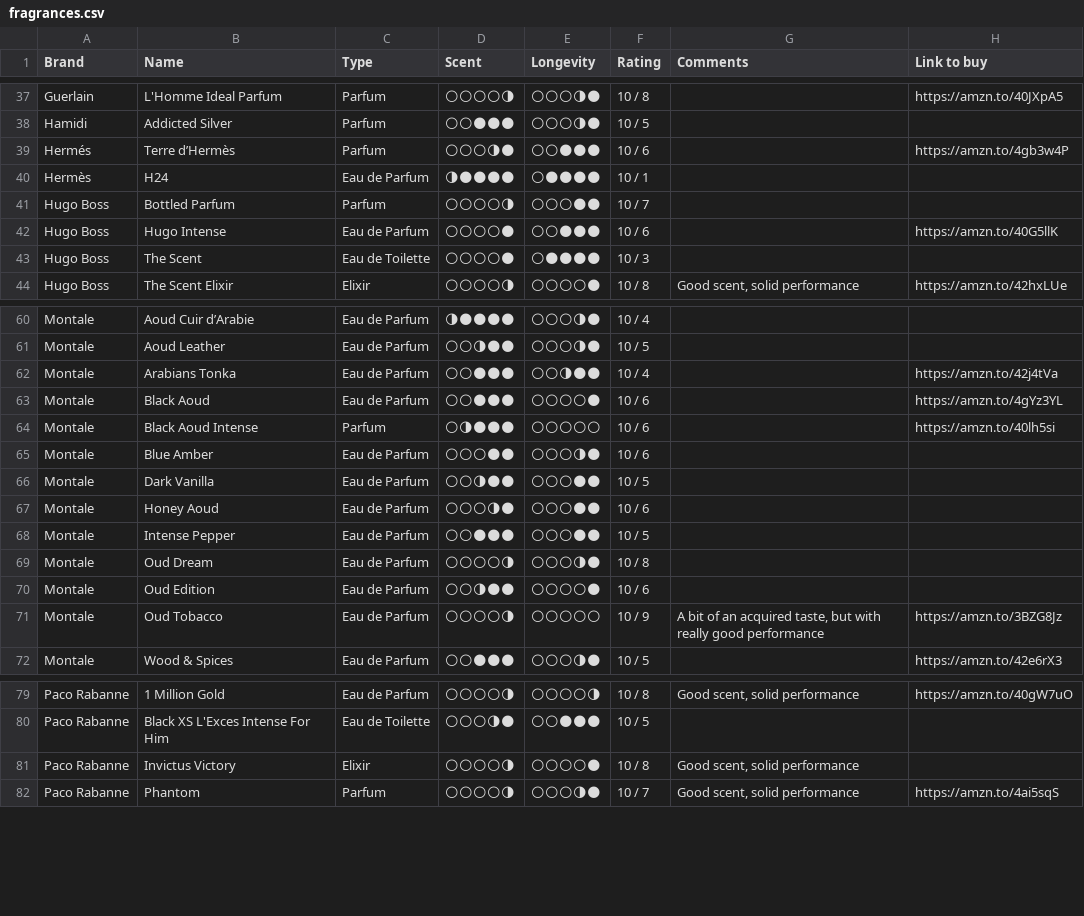
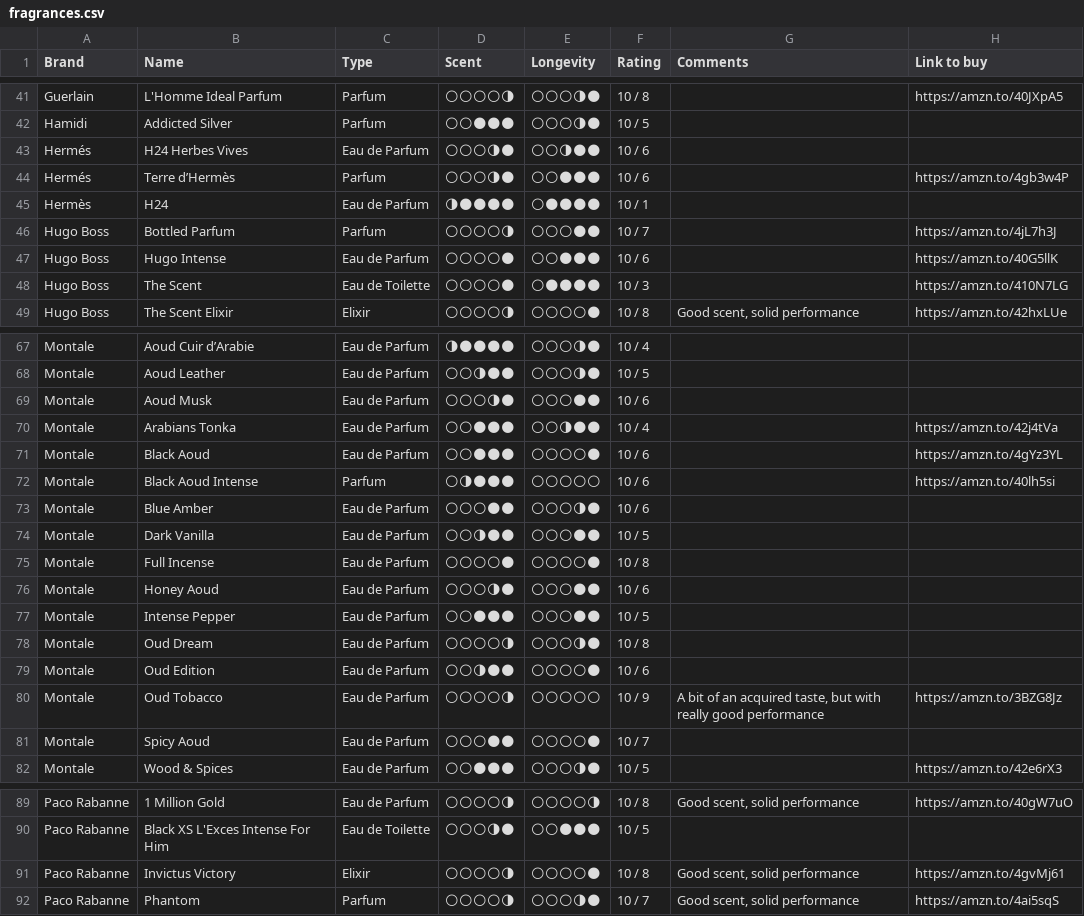
Before and after one commit to vikdean/bombote_com, a CSV file: fragrances.csv, drawn as a sheet; only a part is shown, gaps mark what is left out; the diff covers the shown part only.

```diff
--- a/fragrances.csv
+++ b/fragrances.csv
@@ -38,7 +42,8 @@ Guerlain,L'Homme Ideal Parfum,Parfum,🌕🌕🌕🌕🌗,🌕🌕🌕🌗🌑,1
 Hamidi,Addicted Silver,Parfum,🌕🌕🌑🌑🌑,🌕🌕🌕🌗🌑,10 / 5,,
+Hermés,H24 Herbes Vives,Eau de Parfum,🌕🌕🌕🌗🌑,🌕🌕🌗🌑🌑,10 / 6,,
 Hermés,Terre d’Hermès,Parfum,🌕🌕🌕🌗🌑,🌕🌕🌑🌑🌑,10 / 6,,https://amzn.to/4gb3w4P
 Hermès,H24,Eau de Parfum,🌗🌑🌑🌑🌑,🌕🌑🌑🌑🌑,10 / 1,,
-Hugo Boss,Bottled Parfum,Parfum,🌕🌕🌕🌕🌗,🌕🌕🌕🌑🌑,10 / 7,,
+Hugo Boss,Bottled Parfum,Parfum,🌕🌕🌕🌕🌗,🌕🌕🌕🌑🌑,10 / 7,,https://amzn.to/4jL7h3J
 Hugo Boss,Hugo Intense,Eau de Parfum,🌕🌕🌕🌕🌑,🌕🌕🌑🌑🌑,10 / 6,,https://amzn.to/40G5llK
-Hugo Boss,The Scent,Eau de Toilette,🌕🌕🌕🌕🌑,🌕🌑🌑🌑🌑,10 / 3,,
+Hugo Boss,The Scent,Eau de Toilette,🌕🌕🌕🌕🌑,🌕🌑🌑🌑🌑,10 / 3,,https://amzn.to/410N7LG
 Hugo Boss,The Scent Elixir,Elixir,🌕🌕🌕🌕🌗,🌕🌕🌕🌕🌑,10 / 8,"Good scent, solid performance",https://amzn.to/42hxLUe
@@ -61,2 +68,3 @@ Montale,Aoud Cuir d’Arabie,Eau de Parfum,🌗🌑🌑🌑🌑,🌕🌕🌕🌗
 Montale,"Aoud Leather ",Eau de Parfum,🌕🌕🌗🌑🌑,🌕🌕🌕🌗🌑,10 / 5,,
+Montale,"Aoud Musk ",Eau de Parfum,🌕🌕🌕🌗🌑,🌕🌕🌕🌑🌑,10 / 6,,
 Montale,Arabians Tonka,Eau de Parfum,🌕🌕🌑🌑🌑,🌕🌕🌗🌑🌑,10 / 4,,https://amzn.to/42j4tVa
@@ -66,2 +74,3 @@ Montale,"Blue Amber ",Eau de Parfum,🌕🌕🌕🌑🌑,🌕🌕🌕🌗🌑,10
 Montale,Dark Vanilla,Eau de Parfum,🌕🌕🌗🌑🌑,🌕🌕🌕🌑🌑,10 / 5,,
+Montale,"Full Incense ",Eau de Parfum,🌕🌕🌕🌕🌑,🌕🌕🌕🌕🌑,10 / 8,,
 Montale,Honey Aoud,Eau de Parfum,🌕🌕🌕🌗🌑,🌕🌕🌕🌑🌑,10 / 6,,
@@ -71,2 +80,3 @@ Montale,Oud Edition,Eau de Parfum,🌕🌕🌗🌑🌑,🌕🌕🌕🌕🌑,10 /
 Montale,Oud Tobacco,Eau de Parfum,🌕🌕🌕🌕🌗,🌕🌕🌕🌕🌕,10 / 9,"A bit of an acquired taste, but with really good performance",https://amzn.to/3BZG8Jz
+Montale,"Spicy Aoud ",Eau de Parfum,🌕🌕🌕🌑🌑,🌕🌕🌕🌕🌑,10 / 7,,
 Montale,Wood & Spices,Eau de Parfum,🌕🌕🌑🌑🌑,🌕🌕🌕🌗🌑,10 / 5,,https://amzn.to/42e6rX3
@@ -80,3 +90,3 @@ Paco Rabanne,1 Million Gold,Eau de Parfum,🌕🌕🌕🌕🌗,🌕🌕🌕🌕
 Paco Rabanne,Black XS L'Exces Intense For Him,Eau de Toilette,🌕🌕🌕🌗🌑,🌕🌕🌑🌑🌑,10 / 5,,
-Paco Rabanne,Invictus Victory,Elixir,🌕🌕🌕🌕🌗,🌕🌕🌕🌕🌑,10 / 8,"Good scent, solid performance",
+Paco Rabanne,Invictus Victory,Elixir,🌕🌕🌕🌕🌗,🌕🌕🌕🌕🌑,10 / 8,"Good scent, solid performance",https://amzn.to/4gvMj61
 Paco Rabanne,Phantom,Parfum,🌕🌕🌕🌕🌗,🌕🌕🌕🌗🌑,10 / 7,"Good scent, solid performance",https://amzn.to/4ai5sqS
```
Also changed, not shown: 6 added rows and 11 edited cells elsewhere in this file, 1 other file.
